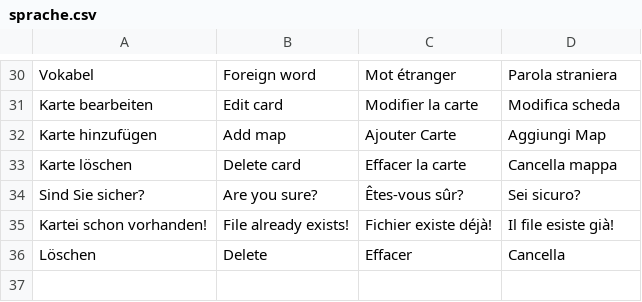
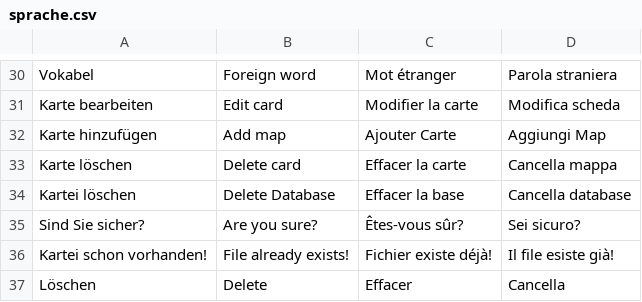
Before and after one commit to Daewju/EasyLearning, a CSV file: EasyLearning/src/data/sprache.csv, drawn as a sheet; only a part is shown, gaps mark what is left out; the diff names each change by its address in the sheet, - before the commit and + after, or states it on an @@ line.

```diff
--- a/EasyLearning/src/data/sprache.csv
+++ b/EasyLearning/src/data/sprache.csv
+row 34: Kartei löschen | Delete Database | Effacer la base | Cancella database
```
Also changed, not shown: 2 other files.
